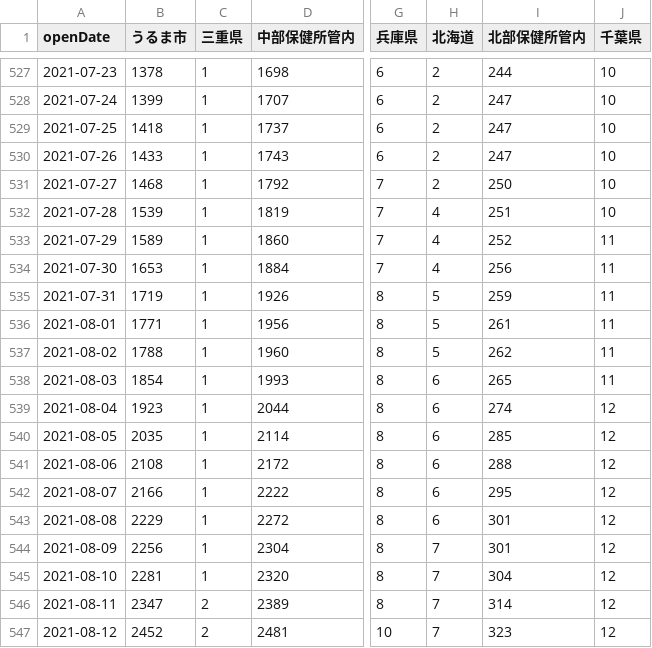
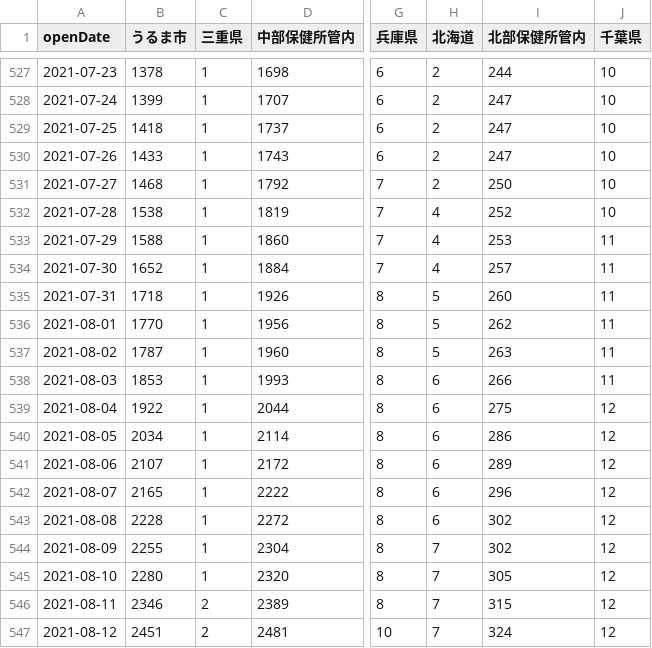
Before and after one commit to t-ube/parser-covid19-oka-summary, a CSV file: data/area-patient-total.csv, drawn as a sheet; only a part is shown, gaps mark what is left out; the diff covers the shown part only; the diff names each change by its address in the sheet, - before the commit and + after, or states it on an @@ line.

```diff
--- a/data/area-patient-total.csv
+++ b/data/area-patient-total.csv
-B532 (うるま市): 1539
+B532 (うるま市): 1538
-I532 (北部保健所管内): 251
+I532 (北部保健所管内): 252
-B533 (うるま市): 1589
+B533 (うるま市): 1588
-I533 (北部保健所管内): 252
+I533 (北部保健所管内): 253
-B534 (うるま市): 1653
+B534 (うるま市): 1652
-I534 (北部保健所管内): 256
+I534 (北部保健所管内): 257
-B535 (うるま市): 1719
+B535 (うるま市): 1718
-I535 (北部保健所管内): 259
+I535 (北部保健所管内): 260
-B536 (うるま市): 1771
+B536 (うるま市): 1770
-I536 (北部保健所管内): 261
+I536 (北部保健所管内): 262
-B537 (うるま市): 1788
+B537 (うるま市): 1787
-I537 (北部保健所管内): 262
+I537 (北部保健所管内): 263
-B538 (うるま市): 1854
+B538 (うるま市): 1853
-I538 (北部保健所管内): 265
+I538 (北部保健所管内): 266
-B539 (うるま市): 1923
+B539 (うるま市): 1922
-I539 (北部保健所管内): 274
+I539 (北部保健所管内): 275
-B540 (うるま市): 2035
+B540 (うるま市): 2034
-I540 (北部保健所管内): 285
+I540 (北部保健所管内): 286
-B541 (うるま市): 2108
+B541 (うるま市): 2107
-I541 (北部保健所管内): 288
+I541 (北部保健所管内): 289
-B542 (うるま市): 2166
+B542 (うるま市): 2165
-I542 (北部保健所管内): 295
+I542 (北部保健所管内): 296
-B543 (うるま市): 2229
+B543 (うるま市): 2228
-I543:I544 (北部保健所管内): 301
+I543:I544 (北部保健所管内): 302
-B544 (うるま市): 2256
+B544 (うるま市): 2255
-B545 (うるま市): 2281
+B545 (うるま市): 2280
-I545 (北部保健所管内): 304
+I545 (北部保健所管内): 305
-B546 (うるま市): 2347
+B546 (うるま市): 2346
-I546 (北部保健所管内): 314
+I546 (北部保健所管内): 315
-B547 (うるま市): 2452
+B547 (うるま市): 2451
-I547 (北部保健所管内): 323
+I547 (北部保健所管内): 324
```
Also changed, not shown: 1 added row and 104 edited cells elsewhere in this file, data/area-patient-7days.csv, data/area-patient-daily.csv, 35 other files.
